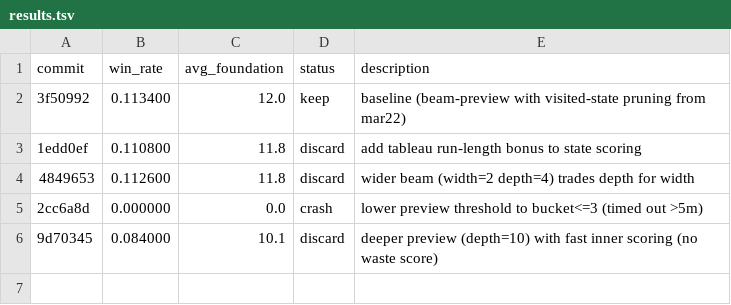
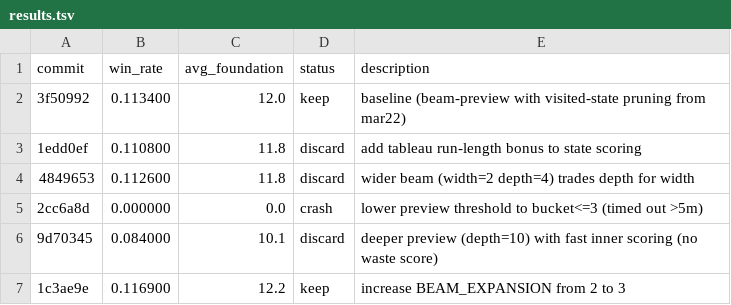
Before and after one commit to ridermw/autoresearch, a TSV file: autosolitaire/results.tsv, drawn as a sheet.

```diff
--- a/autosolitaire/results.tsv
+++ b/autosolitaire/results.tsv
@@ -6 +6,2 @@ commit	win_rate	avg_foundation	status	description
 9d70345	0.084000	10.1	discard	deeper preview (depth=10) with fast inner scoring (no waste score)
+1c3ae9e	0.116900	12.2	keep	increase BEAM_EXPANSION from 2 to 3
```
Also changed, not shown: 1 other file.
